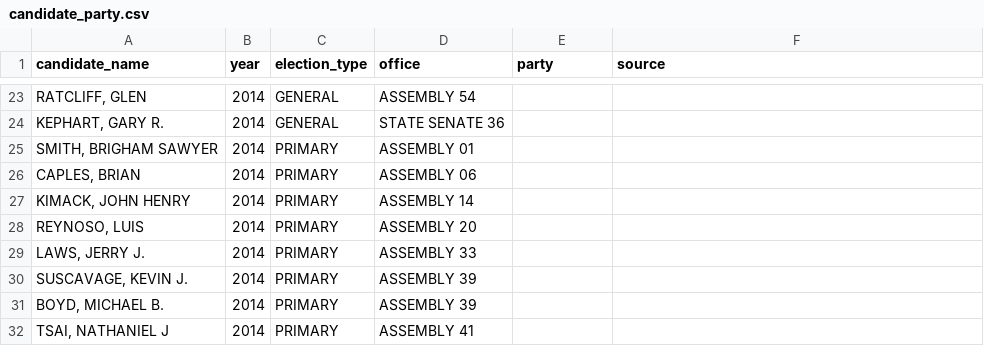
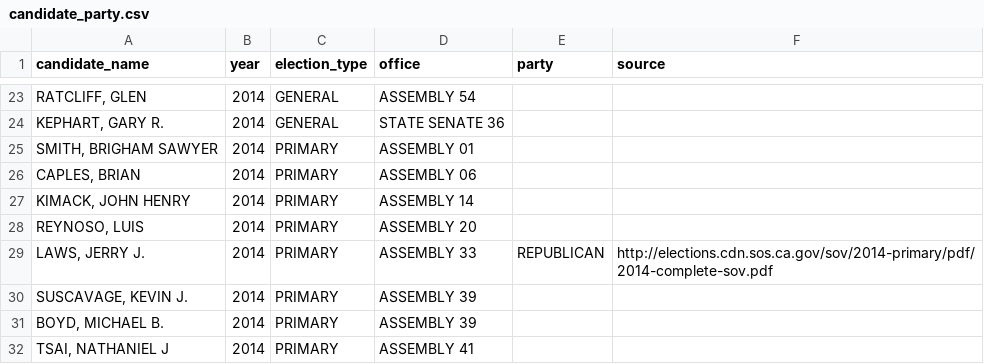
Before and after one commit to palewire/django-calaccess-processed-data, a CSV file: calaccess_processed/corrections/candidate_party.csv, drawn as a sheet; only a part is shown, gaps mark what is left out.

Commit message:
Added Jerry Laws as a Republican

```diff
--- a/calaccess_processed/corrections/candidate_party.csv
+++ b/calaccess_processed/corrections/candidate_party.csv
@@ -28,3 +28,3 @@ candidate_name,year,election_type,office,party,source
 "REYNOSO, LUIS",2014,PRIMARY,ASSEMBLY 20,,
-"LAWS, JERRY J.",2014,PRIMARY,ASSEMBLY 33,,
+"LAWS, JERRY J.",2014,PRIMARY,ASSEMBLY 33,REPUBLICAN,http://elections.cdn.sos.ca.gov/sov/2014-primary/pdf/2014-complete-sov.pdf
 "SUSCAVAGE, KEVIN J.",2014,PRIMARY,ASSEMBLY 39,,
```
